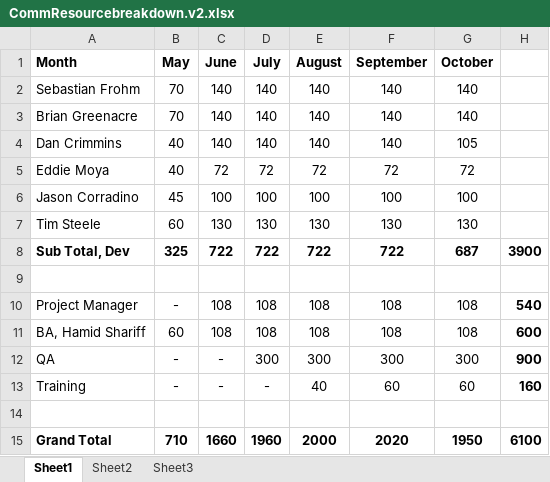
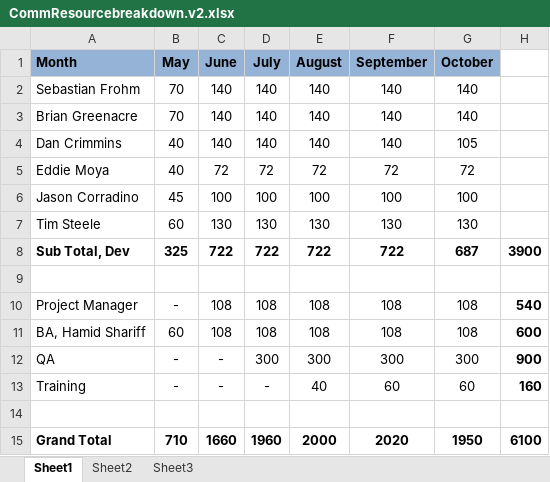
Before and after one commit to starbunks/ilikebeer, an Excel workbook: estimation/CommResourcebreakdown.v2.xlsx, sheet Sheet1, drawn as a sheet; values as stored, in another font and other column widths than the file's, no borders; the diff names each change by its address in the sheet, - before the commit and + after, or states it on an @@ line.

```diff
--- a/estimation/CommResourcebreakdown.v2.xlsx (sheet Sheet1)
+++ b/estimation/CommResourcebreakdown.v2.xlsx (sheet Sheet1)
-A1:G1 fill: none
+A1:G1 fill: #95B3D7
```
